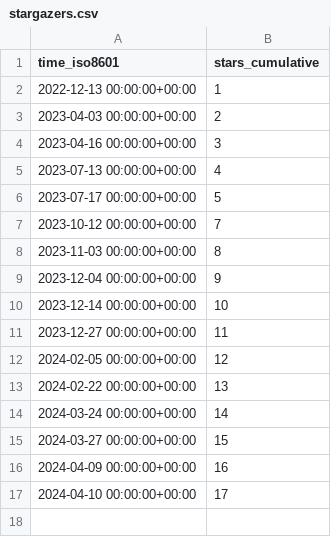
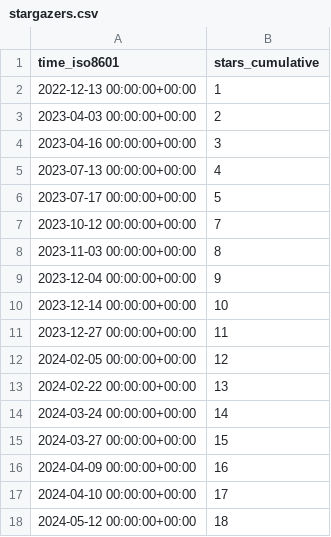
Before and after one commit to jiyuuchc/lacss, a CSV file: jiyuuchc/lacss/ghrs-data/stargazers.csv, drawn as a sheet; the diff names each change by its address in the sheet, - before the commit and + after, or states it on an @@ line.

```diff
--- a/jiyuuchc/lacss/ghrs-data/stargazers.csv
+++ b/jiyuuchc/lacss/ghrs-data/stargazers.csv
+row 18: 2024-05-12 00:00:00+00:00 | 18
```
